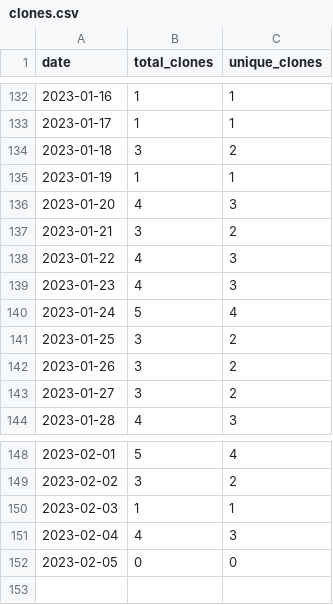
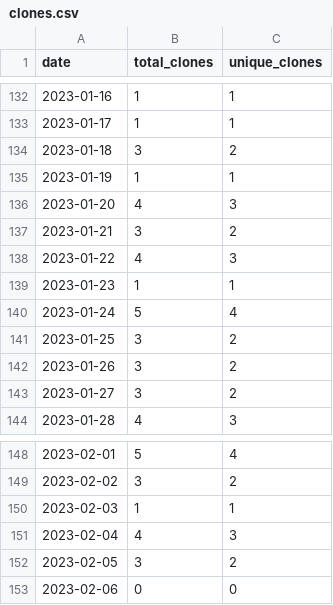
Before and after one commit to MatthewBentz/Comp3220, a CSV file: .traffic/clones.csv, drawn as a sheet; only a part is shown, gaps mark what is left out.

```diff
--- a/.traffic/clones.csv
+++ b/.traffic/clones.csv
@@ -138,3 +138,3 @@ date,total_clones,unique_clones
 2023-01-22,4,3
-2023-01-23,4,3
+2023-01-23,1,1
 2023-01-24,5,4
@@ -151,2 +151,3 @@ date,total_clones,unique_clones
 2023-02-04,4,3
-2023-02-05,0,0
+2023-02-05,3,2
+2023-02-06,0,0
```
Also changed, not shown: .traffic/views.csv, 3 other files.
